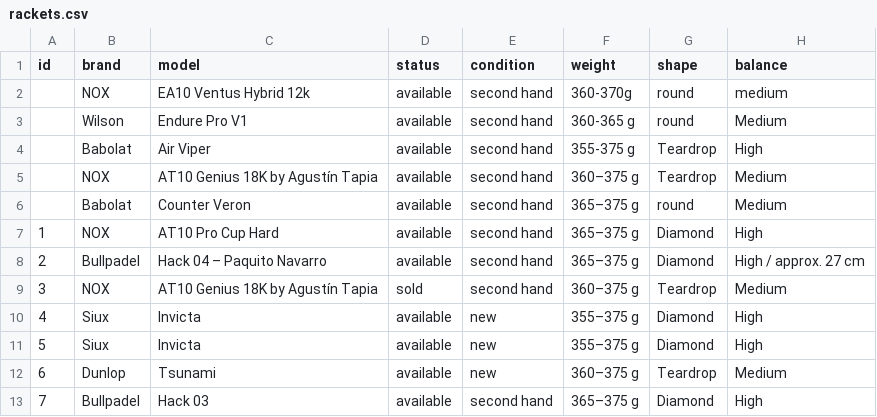
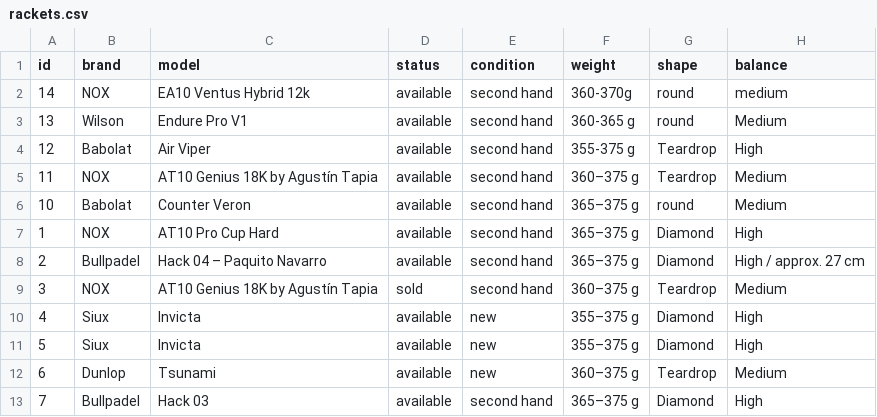
Before and after one commit to padel666/padel666.github.io, a CSV file: rackets.csv, drawn as a sheet; only a part is shown; the diff names each change by its address in the sheet, - before the commit and + after, or states it on an @@ line.

Commit message:
Update rackets.csv

```diff
--- a/rackets.csv
+++ b/rackets.csv
-A2 (id): (empty)
+A2 (id): 14
-A3 (id): (empty)
+A3 (id): 13
-A4 (id): (empty)
+A4 (id): 12
-A5 (id): (empty)
+A5 (id): 11
-A6 (id): (empty)
+A6 (id): 10
```
